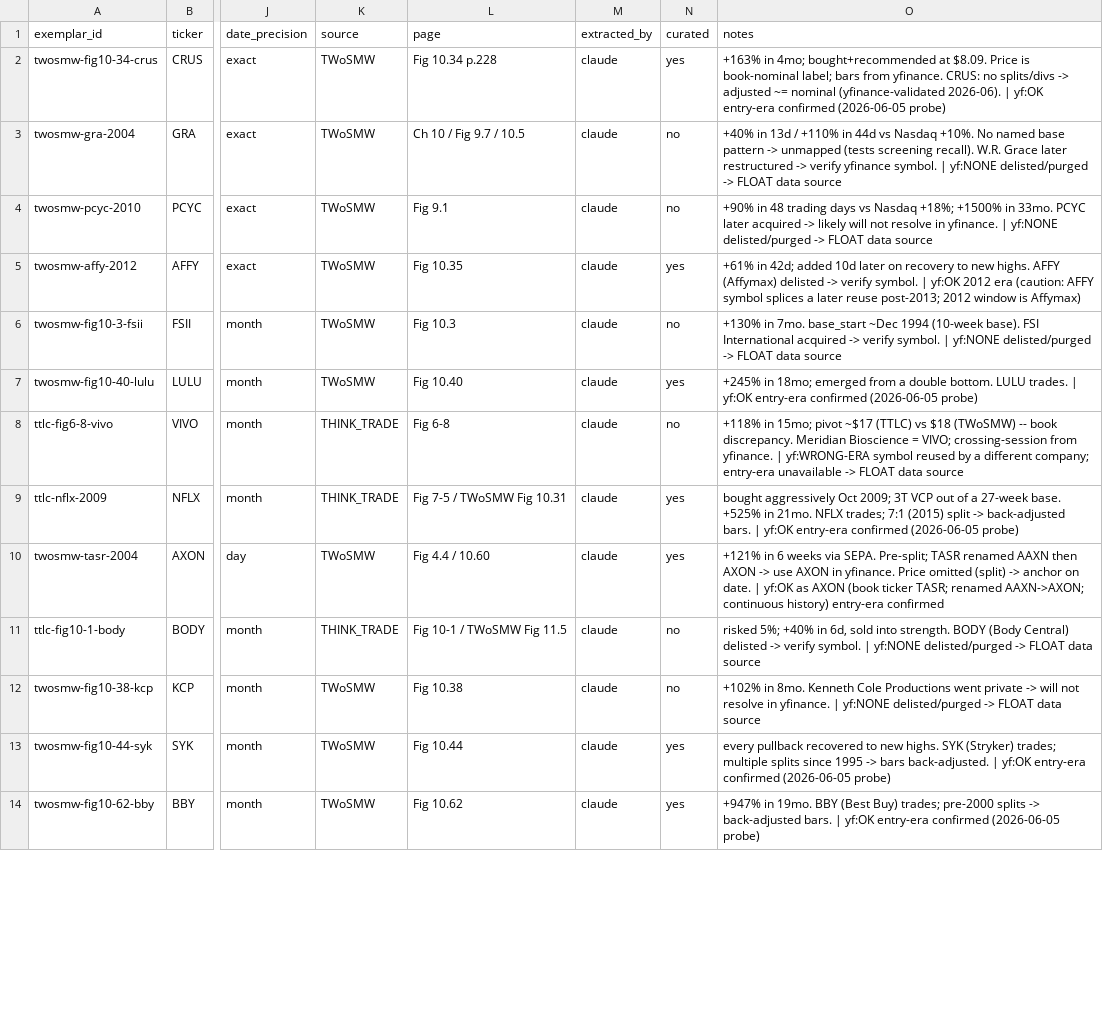
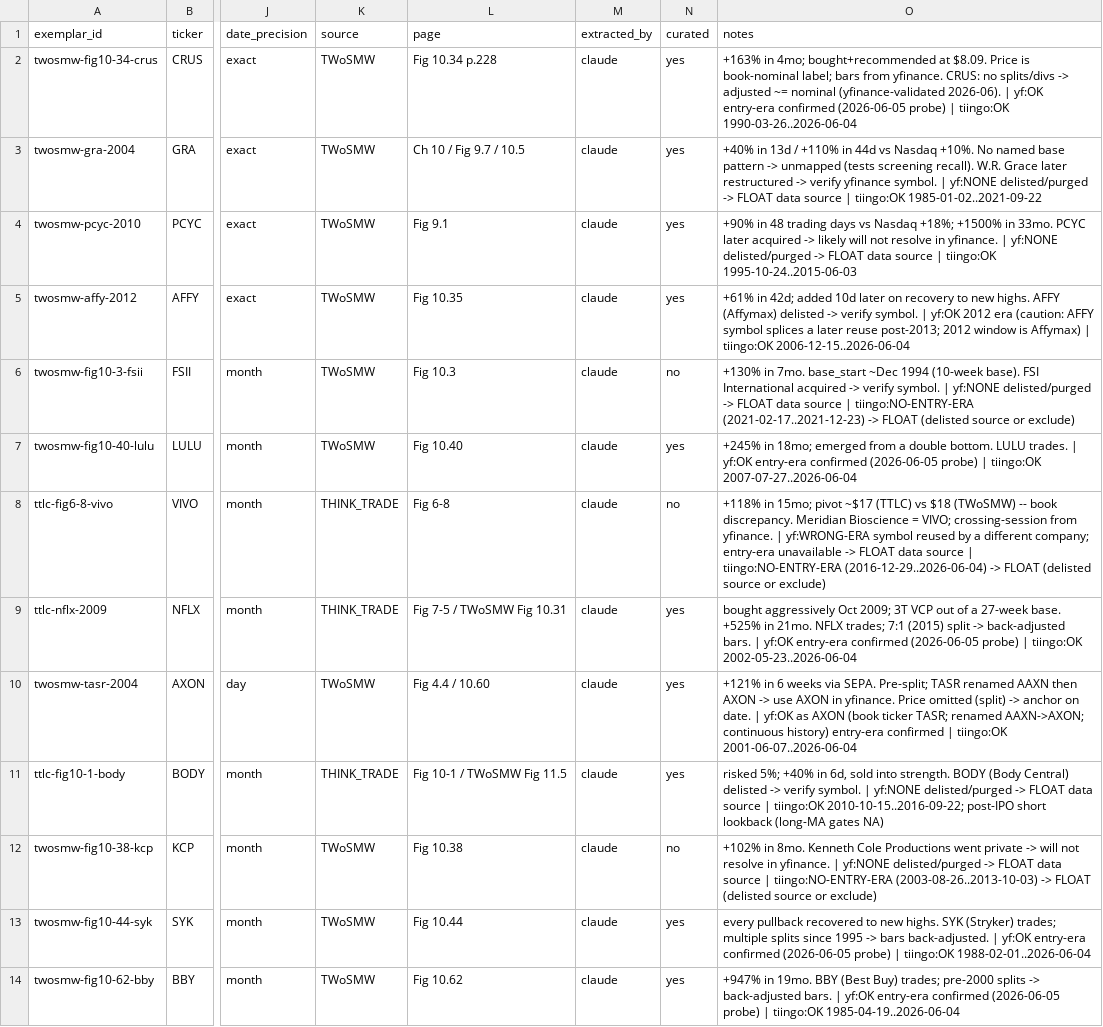
Before and after one commit to rwsmythe/swing-trading, a CSV file: research/data/minervini-exemplars.csv, drawn as a sheet; only a part is shown, gaps mark what is left out; the diff covers the shown part only; the diff names each change by its address in the sheet, - before the commit and + after, or states it on an @@ line.

Commit message:
feat(research): Tiingo EOD harness + curate exemplars onto one bias-free source
Add research/harness/minervini_exemplar_recall/{tiingo_pull,qa_compare}.py
(no swing/ imports). tiingo_pull pulls daily OHLCV per exemplar into a gitignored
archive (research/data/tiingo/ -- Tiingo "Internal Use Only" license, not
committed). qa_compare renders split-adjusted Tiingo candles vs the book figure
per exemplar for the operator visual gate (qa/*.png gitignored; the qa/README.md
pairing manifest is tracked).

Curation: Tiingo as a single survivorship-bias-free source lifts curated=yes to
26/34 (from 16) -- 13 of 18 delisted recovered (GRA, PCYC, VCI, ARNA, SWN, JNPR,
YHOO, FWLT, ELX, IRBT, BREW, QSII, BODY). Pulling the real bars exposed VIVO/USG
as metadata-only reuse (actual data starts 2016/2021). Spot-validated YHOO and
BREW against the book figures. Ticker swaps EMEX->ELX, HOOK->BREW.

Still floated (8): no-entry-era FSII/KCP/VIVO/USG/TROY (need a delisted source or
exclude); detector-mapping DKS + ELX(HTF); VICR (refine entry date). The Stooq
bulk dump, raw Tiingo bars, QA PNGs, and local API keys are all gitignored.

```diff
--- a/research/data/minervini-exemplars.csv
+++ b/research/data/minervini-exemplars.csv
-O2 (notes): …(2026-06-05 probe)
+O2 (notes): …(2026-06-05 probe) | tiingo:OK 1990-03-26..2026-06-04
-N3:N4 (curated): no
+N3:N4 (curated): yes
-O3 (notes): …data source
+O3 (notes): …data source | tiingo:OK 1985-01-02..2021-09-22
-O4 (notes): …data source
+O4 (notes): …data source | tiingo:OK 1995-10-24..2015-06-03
-O5 (notes): …is Affymax)
+O5 (notes): …is Affymax) | tiingo:OK 2006-12-15..2026-06-04
-O6 (notes): …data source
+O6 (notes): …data source | tiingo:NO-ENTRY-ERA (2021-02-17..2021-12-23) -> FLOAT (delisted source or exclude)
-O7 (notes): …(2026-06-05 probe)
+O7 (notes): …(2026-06-05 probe) | tiingo:OK 2007-07-27..2026-06-04
-O8 (notes): …data source
+O8 (notes): …data source | tiingo:NO-ENTRY-ERA (2016-12-29..2026-06-04) -> FLOAT (delisted source or exclude)
-O9 (notes): …(2026-06-05 probe)
+O9 (notes): …(2026-06-05 probe) | tiingo:OK 2002-05-23..2026-06-04
-O10 (notes): …entry-era confirmed
+O10 (notes): …entry-era confirmed | tiingo:OK 2001-06-07..2026-06-04
-N11 (curated): no
+N11 (curated): yes
-O11 (notes): …data source
+O11 (notes): …data source | tiingo:OK 2010-10-15..2016-09-22; post-IPO short lookback (long-MA gates NA)
-O12 (notes): …data source
+O12 (notes): …data source | tiingo:NO-ENTRY-ERA (2003-08-26..2013-10-03) -> FLOAT (delisted source or exclude)
-O13 (notes): …(2026-06-05 probe)
+O13 (notes): …(2026-06-05 probe) | tiingo:OK 1988-02-01..2026-06-04
-O14 (notes): …(2026-06-05 probe)
+O14 (notes): …(2026-06-05 probe) | tiingo:OK 1985-04-19..2026-06-04
```
Also changed, not shown: 33 edited cells elsewhere in this file, 5 other files.
